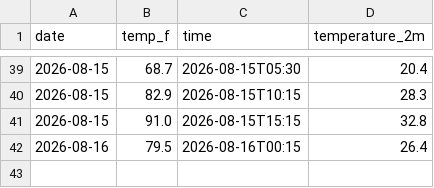
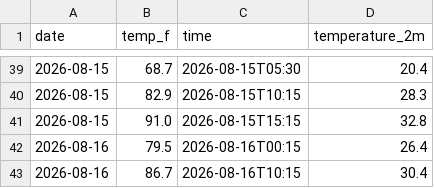
Before and after one commit to JaehoI3/weather-tracker, a CSV file: daily_log.csv, drawn as a sheet; only a part is shown, gaps mark what is left out.

```diff
--- a/daily_log.csv
+++ b/daily_log.csv
@@ -42 +42,2 @@ date,temp_f,time,temperature_2m
 2026-08-16,79.5,2026-08-16T00:15,26.4
+2026-08-16,86.7,2026-08-16T10:15,30.4
```
